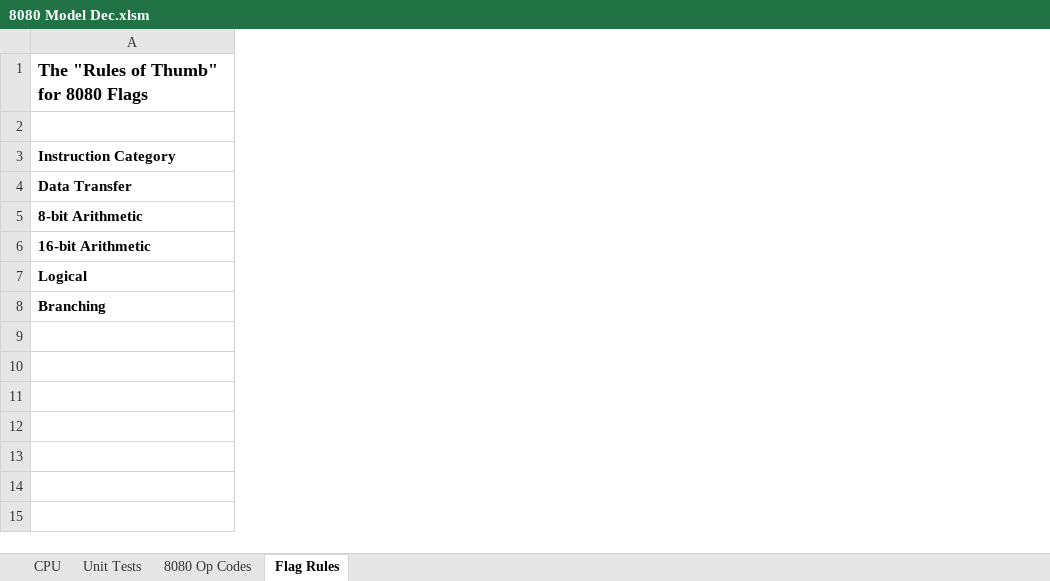
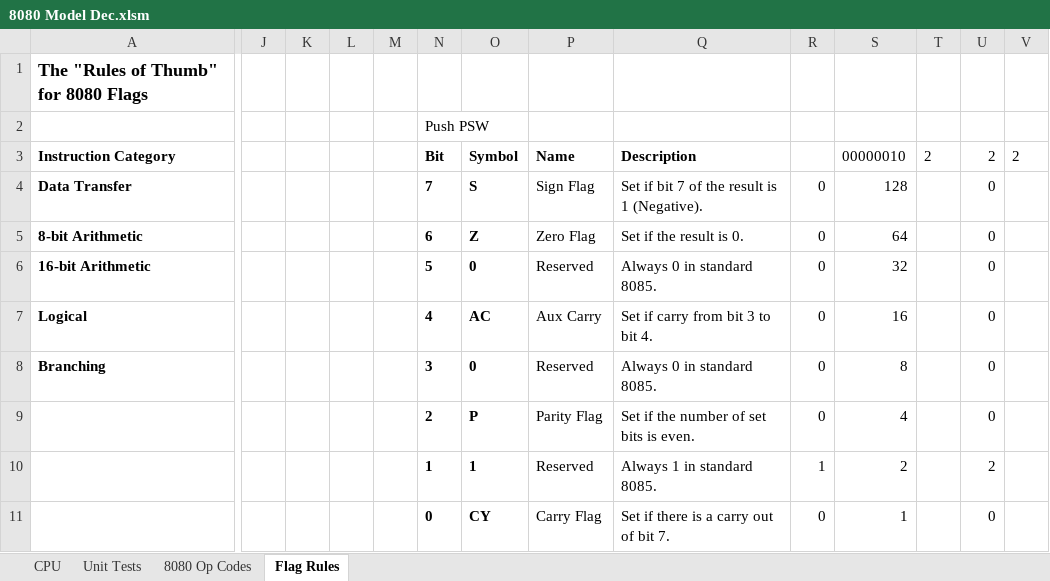
Before and after one commit to jschaal/8080_snapshots, an Excel workbook: 8080 Model Dec.xlsm, sheet Flag Rules, drawn as a sheet; only a part is shown, gaps mark what is left out; values as stored, in another font and other column widths than the file's, no borders; rows hold the shown columns only; the diff names each change by its address in the sheet, - before the commit and + after, or states it on an @@ line.

```diff
--- a/8080 Model Dec.xlsm (sheet Flag Rules)
+++ b/8080 Model Dec.xlsm (sheet Flag Rules)
+column J, empty
+column K, empty
+column L, empty
+column M, empty
+column N (Bit), row 2: Push PSW; rows 4-8: 7 | 6 | 5 | 4 | 3
+column O (Symbol), rows 4-8: S | Z | 0 | AC | 0
+column P (Name), rows 4-8: Sign Flag | Zero Flag | Reserved | Aux Carry | Reserved
+column Q (Description), rows 4-8: Set if bit 7 of the result is 1 (Negative). | Set if the result is 0. | Always 0 in standard 8085. | Set if carry from bit 3 to bit 4. | Always 0 in standard 8085.
+column R, rows 4-8: all 0
+column S (00000010), rows 4-8: 128 | 64 | 32 | 16 | 8
+column T (2), empty
+column U (2), rows 4-8: all 0
+column V (2), empty
+row 9:  |  |  |  |  | 2 | P | Parity Flag | Set if the number of set bits is even. | 0 | 4 |  | 0
+row 10:  |  |  |  |  | 1 | 1 | Reserved | Always 1 in standard 8085. | 1 | 2 |  | 2
+row 11:  |  |  |  |  | 0 | CY | Carry Flag | Set if there is a carry out of bit 7. | 0 | 1 |  | 0
```
Also changed, not shown: sheet Unit Tests, sheet CPU, sheet 8080 Op Codes, formulas that keep their value, charts or pictures, 26 other files.
